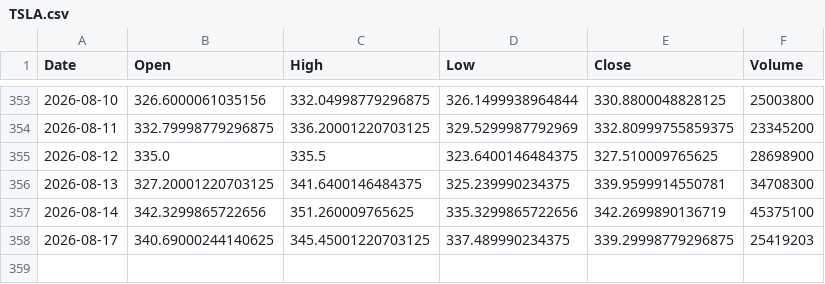
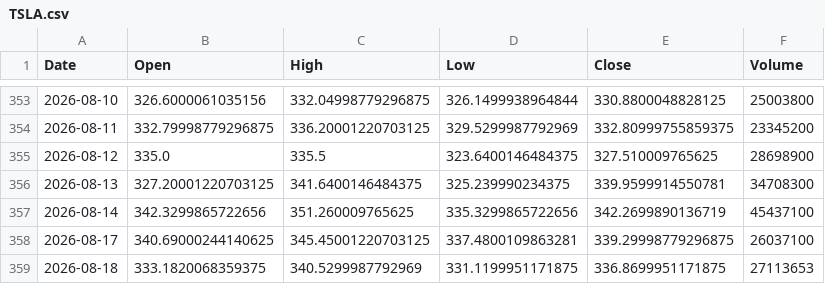
Before and after one commit to amars78/findata, a CSV file: data/TSLA.csv, drawn as a sheet; only a part is shown, gaps mark what is left out.

```diff
--- a/data/TSLA.csv
+++ b/data/TSLA.csv
@@ -356,3 +356,4 @@ Date,Open,High,Low,Close,Volume
 2026-08-13,327.20001220703125,341.6400146484375,325.239990234375,339.9599914550781,34708300
-2026-08-14,342.3299865722656,351.260009765625,335.3299865722656,342.2699890136719,45375100
-2026-08-17,340.69000244140625,345.45001220703125,337.489990234375,339.29998779296875,25419203
+2026-08-14,342.3299865722656,351.260009765625,335.3299865722656,342.2699890136719,45437100
+2026-08-17,340.69000244140625,345.45001220703125,337.4800109863281,339.29998779296875,26037100
+2026-08-18,333.1820068359375,340.5299987792969,331.1199951171875,336.8699951171875,27113653
```
Also changed, not shown: data/005930.KS.csv, data/035720.KS.csv, 4 other files.
